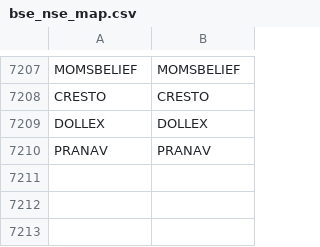
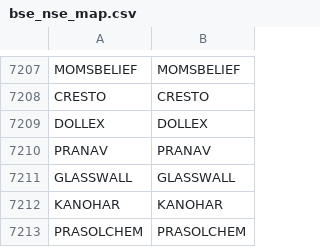
Before and after one commit to Stocks360/stock-symbol-data, a CSV file: bse_nse_map.csv, drawn as a sheet; only a part is shown, gaps mark what is left out; the diff names each change by its address in the sheet, - before the commit and + after, or states it on an @@ line.

```diff
--- a/bse_nse_map.csv
+++ b/bse_nse_map.csv
+row 7211: GLASSWALL | GLASSWALL
+row 7212: KANOHAR | KANOHAR
+row 7213: PRASOLCHEM | PRASOLCHEM
```
